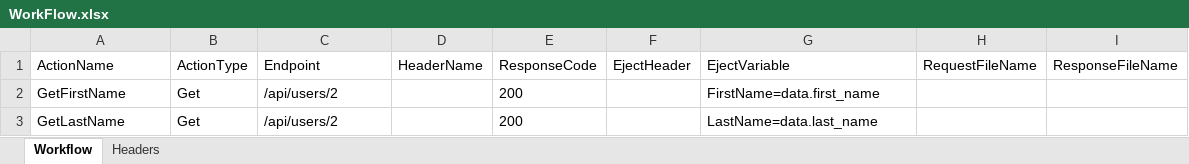
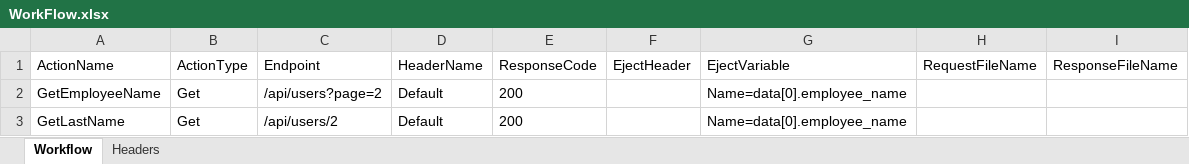
Before and after one commit to RaghavMahajan10/RobotFramework, an Excel workbook: Resources/TestCaseFiles/WorkFlow.xlsx, sheet Workflow, drawn as a sheet; values as stored, in another font and other column widths than the file's, no borders; removed rows and columns are numbered as before the commit, all else as after; the diff names each change by its address in the sheet, - before the commit and + after, or states it on an @@ line.

```diff
--- a/Resources/TestCaseFiles/WorkFlow.xlsx (sheet Workflow)
+++ b/Resources/TestCaseFiles/WorkFlow.xlsx (sheet Workflow)
-row 2: GetFirstName | Get | /api/users/2 |  | 200 |  | FirstName=data.first_name
+row 2: GetEmployeeName | Get | /api/users?page=2 | Default | 200 |  | Name=data[0].employee_name
-D3 (HeaderName): (empty)
+D3 (HeaderName): Default
-G3 (EjectVariable): LastName=data.last_name
+G3 (EjectVariable): Name=data[0].employee_name
```
Also changed, not shown: sheet Headers, 8 other files.
